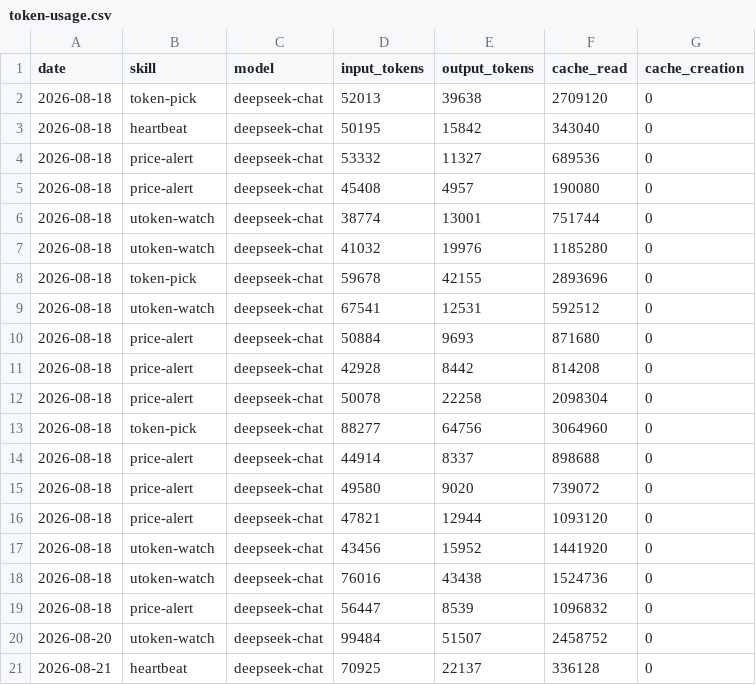
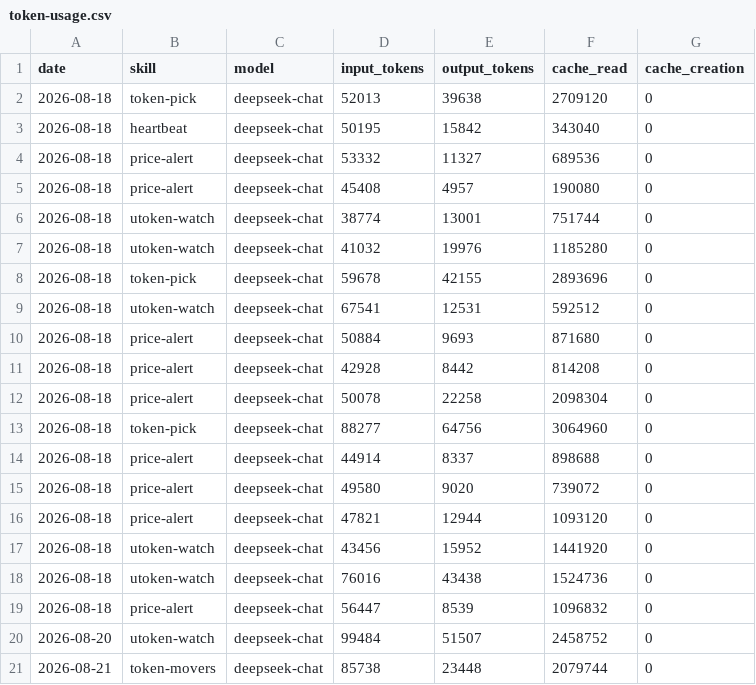
Before and after one commit to czijian729-oss/aeon, a CSV file: memory/token-usage.csv, drawn as a sheet.

Commit message:
chore(token-movers): auto-commit 2026-08-21

```diff
--- a/memory/token-usage.csv
+++ b/memory/token-usage.csv
@@ -20,2 +20,2 @@ date,skill,model,input_tokens,output_tokens,cache_read,cache_creation
 2026-08-20,utoken-watch,deepseek-chat,99484,51507,2458752,0
-2026-08-21,heartbeat,deepseek-chat,70925,22137,336128,0
+2026-08-21,token-movers,deepseek-chat,85738,23448,2079744,0
```
Also changed, not shown: 4 other files.
